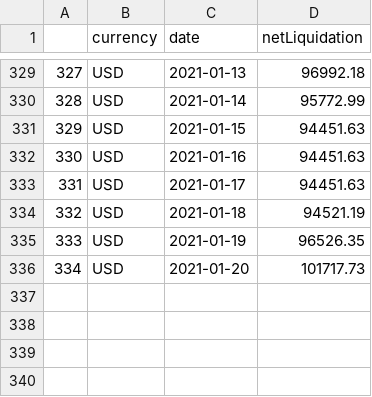
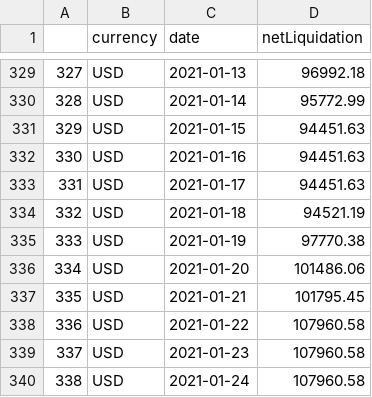
Before and after one commit to zhanren/Tradingweb, a CSV file: python/account_detail/net_liquidity_history.csv, drawn as a sheet; only a part is shown, gaps mark what is left out.

```diff
--- a/python/account_detail/net_liquidity_history.csv
+++ b/python/account_detail/net_liquidity_history.csv
@@ -334,3 +334,7 @@
 332,USD,2021-01-18,94521.19
-333,USD,2021-01-19,96526.35
-334,USD,2021-01-20,101717.73
+333,USD,2021-01-19,97770.38
+334,USD,2021-01-20,101486.06
+335,USD,2021-01-21,101795.45
+336,USD,2021-01-22,107960.58
+337,USD,2021-01-23,107960.58
+338,USD,2021-01-24,107960.58
```
Also changed, not shown: python/account_detail/current_holding.csv, python/account_detail/monthly_stock_performance.csv, 12 other files.
